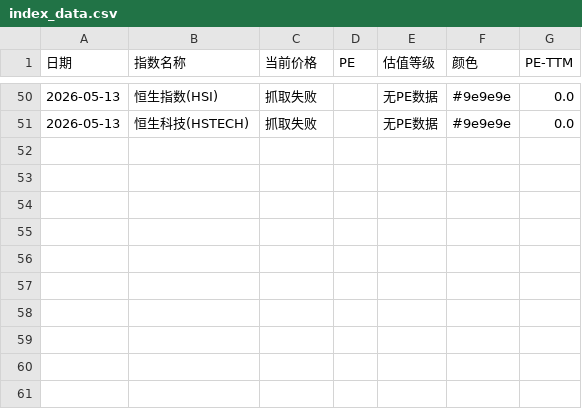
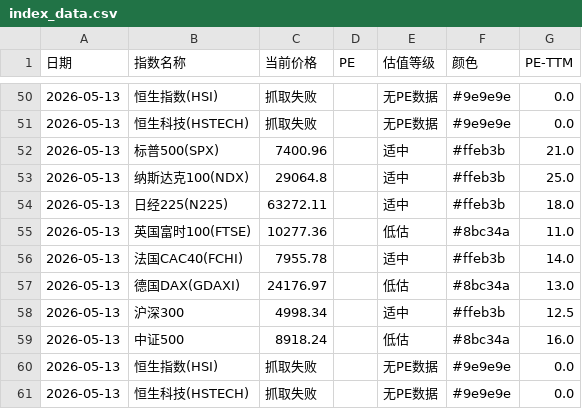
Before and after one commit to zysj8/global-index-crawler, a CSV file: index_data.csv, drawn as a sheet; only a part is shown, gaps mark what is left out; the diff names each change by its address in the sheet, - before the commit and + after, or states it on an @@ line.

```diff
--- a/index_data.csv
+++ b/index_data.csv
+row 52: 2026-05-13 | 标普500(SPX) | 7400.96 |  | 适中 | #ffeb3b | 21.0
+row 53: 2026-05-13 | 纳斯达克100(NDX) | 29064.8 |  | 适中 | #ffeb3b | 25.0
+row 54: 2026-05-13 | 日经225(N225) | 63272.11 |  | 适中 | #ffeb3b | 18.0
+row 55: 2026-05-13 | 英国富时100(FTSE) | 10277.36 |  | 低估 | #8bc34a | 11.0
+row 56: 2026-05-13 | 法国CAC40(FCHI) | 7955.78 |  | 适中 | #ffeb3b | 14.0
+row 57: 2026-05-13 | 德国DAX(GDAXI) | 24176.97 |  | 低估 | #8bc34a | 13.0
+row 58: 2026-05-13 | 沪深300 | 4998.34 |  | 适中 | #ffeb3b | 12.5
+row 59: 2026-05-13 | 中证500 | 8918.24 |  | 低估 | #8bc34a | 16.0
+row 60: 2026-05-13 | 恒生指数(HSI) | 抓取失败 |  | 无PE数据 | #9e9e9e | 0.0
+row 61: 2026-05-13 | 恒生科技(HSTECH) | 抓取失败 |  | 无PE数据 | #9e9e9e | 0.0
```
Also changed, not shown: 1 other file.
